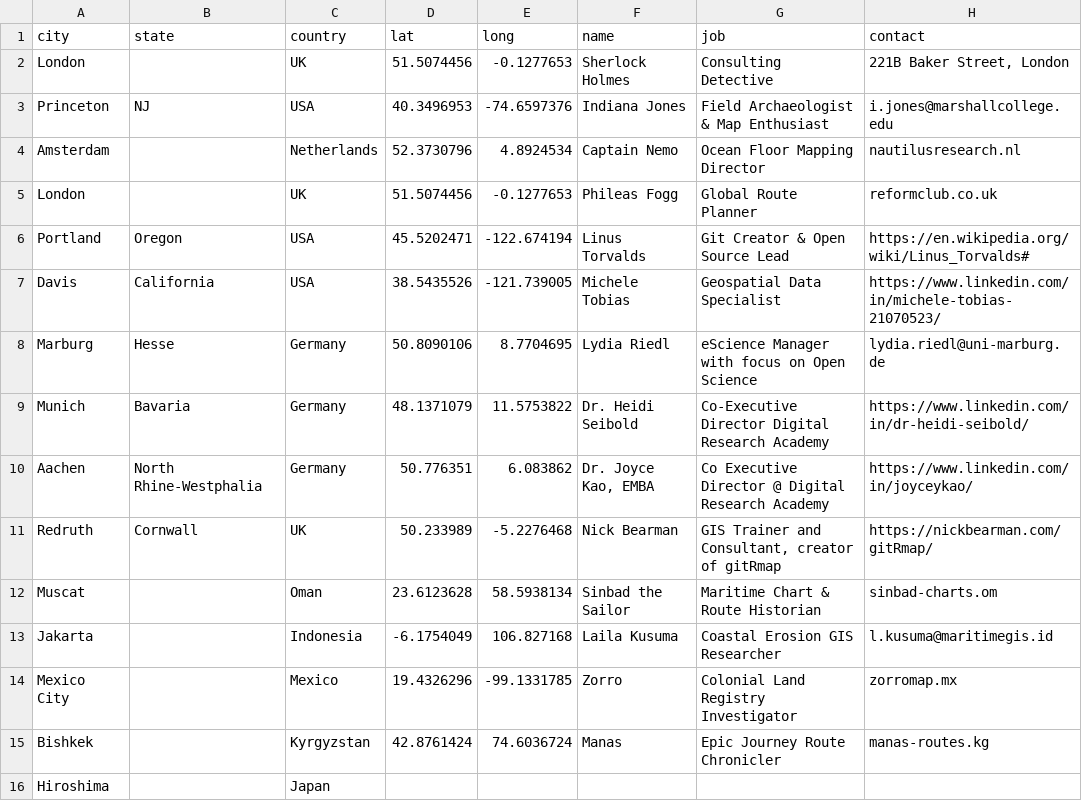
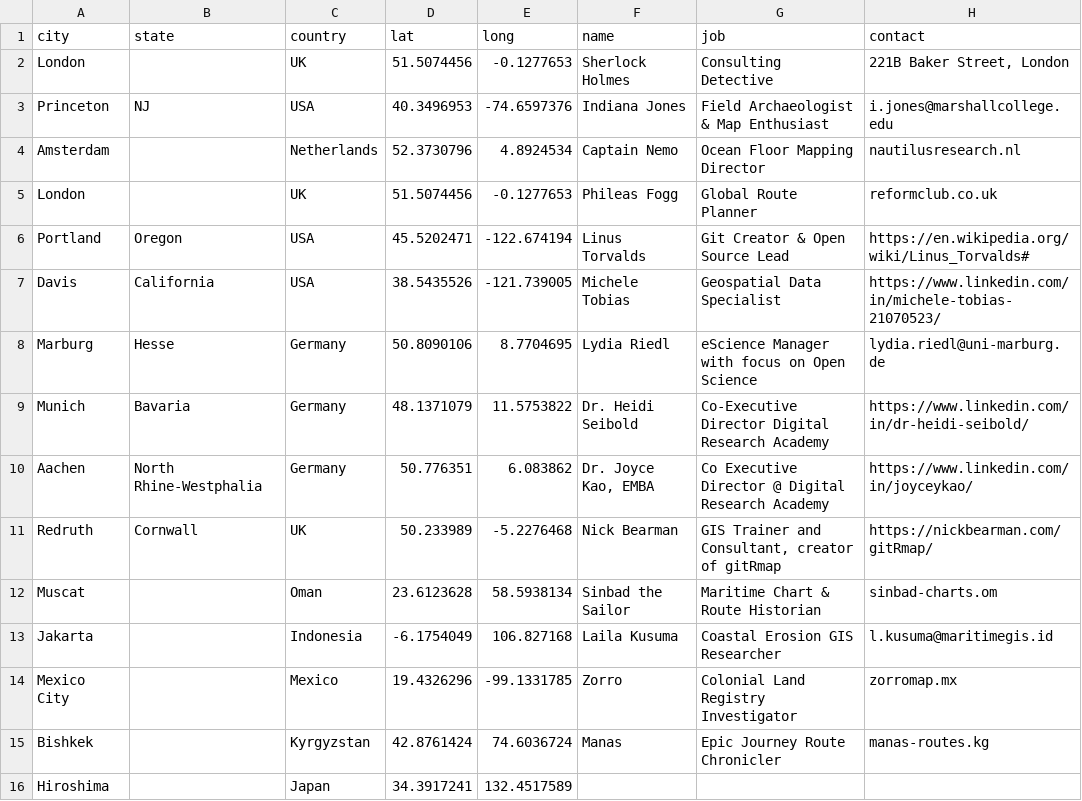
Before and after one commit to yutannihilation/gitRmap, a CSV file: data/locations.csv, drawn as a sheet; only a part is shown; the diff names each change by its address in the sheet, - before the commit and + after, or states it on an @@ line.

```diff
--- a/data/locations.csv
+++ b/data/locations.csv
-D16 (lat): (empty)
+D16 (lat): 34.3917241
-E16 (long): (empty)
+E16 (long): 132.4517589
```
Also changed, not shown: 3 other files.
